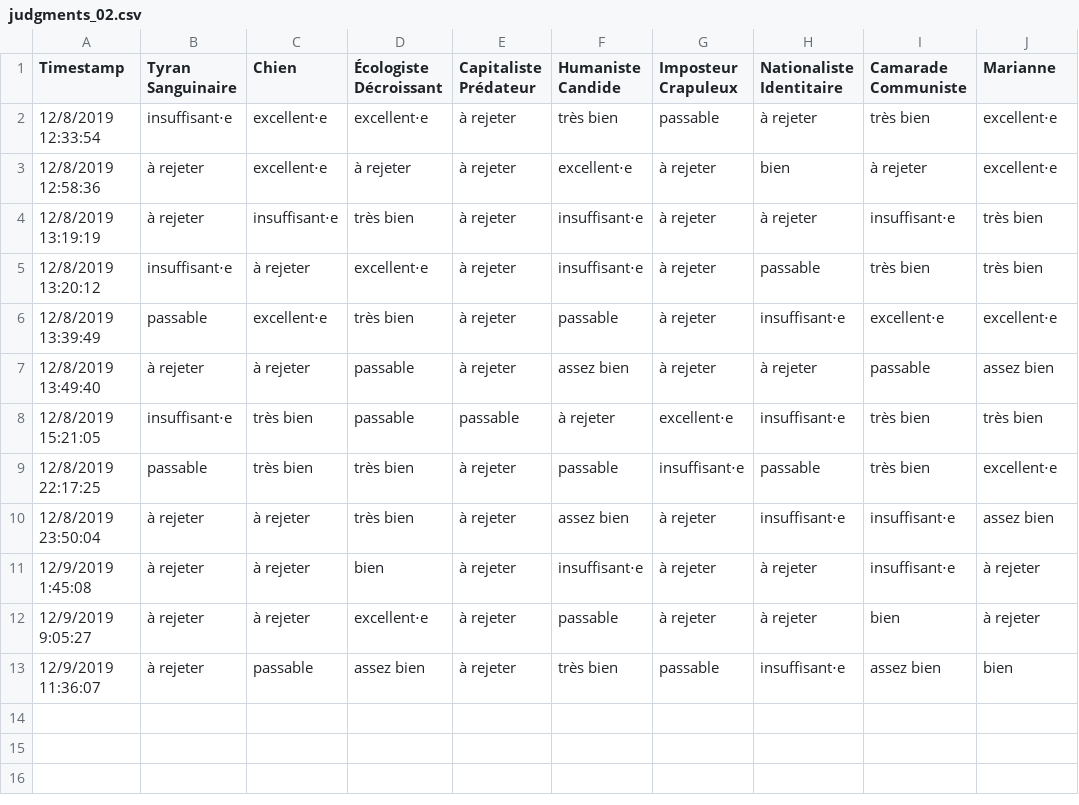
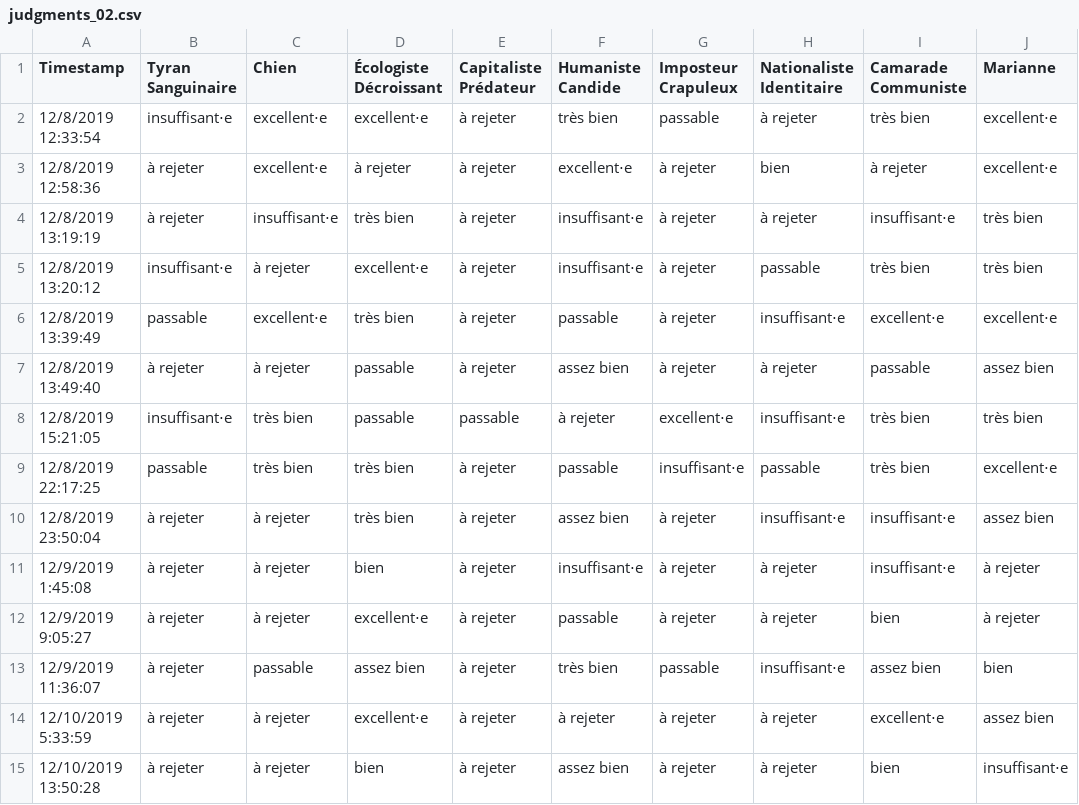
Before and after one commit to domi41/limaju-cli-python, a CSV file: limaju/examples/judgments_02.csv, drawn as a sheet.

Commit message:
Update the votes from the test poll.
Using real votes from https://forms.gle/ziN6PdnvX213XDbC8

```diff
--- a/limaju/examples/judgments_02.csv
+++ b/limaju/examples/judgments_02.csv
@@ -13 +13,3 @@ Timestamp,Tyran Sanguinaire,Chien,Écologiste Décroissant,Capitaliste Prédateu
 12/9/2019 11:36:07,à rejeter,passable,assez bien,à rejeter,très bien,passable,insuffisant⋅e,assez bien,bien
+12/10/2019 5:33:59,à rejeter,à rejeter,excellent⋅e,à rejeter,à rejeter,à rejeter,à rejeter,excellent⋅e,assez bien
+12/10/2019 13:50:28,à rejeter,à rejeter,bien,à rejeter,assez bien,à rejeter,à rejeter,bien,insuffisant⋅e
```
